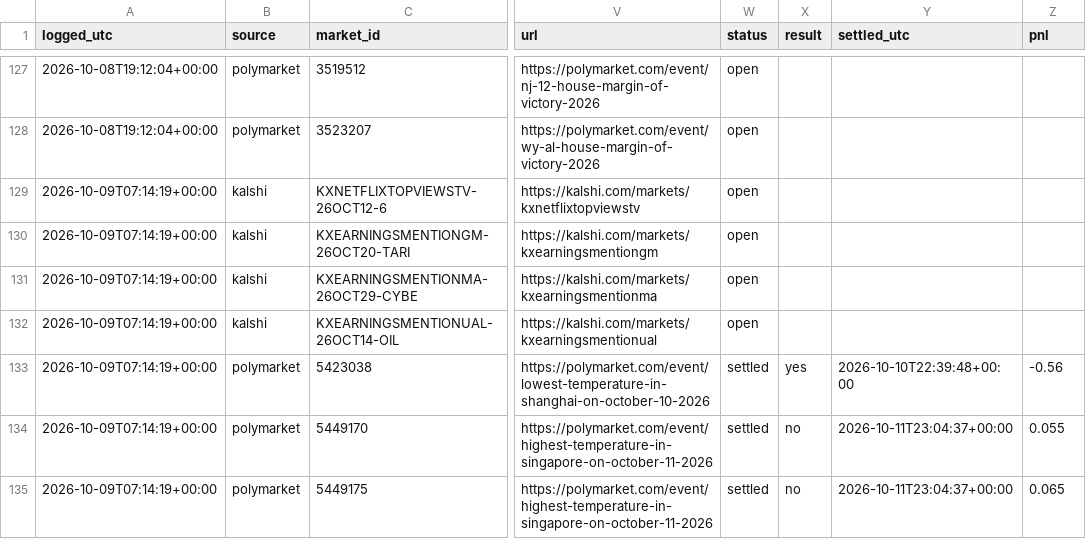
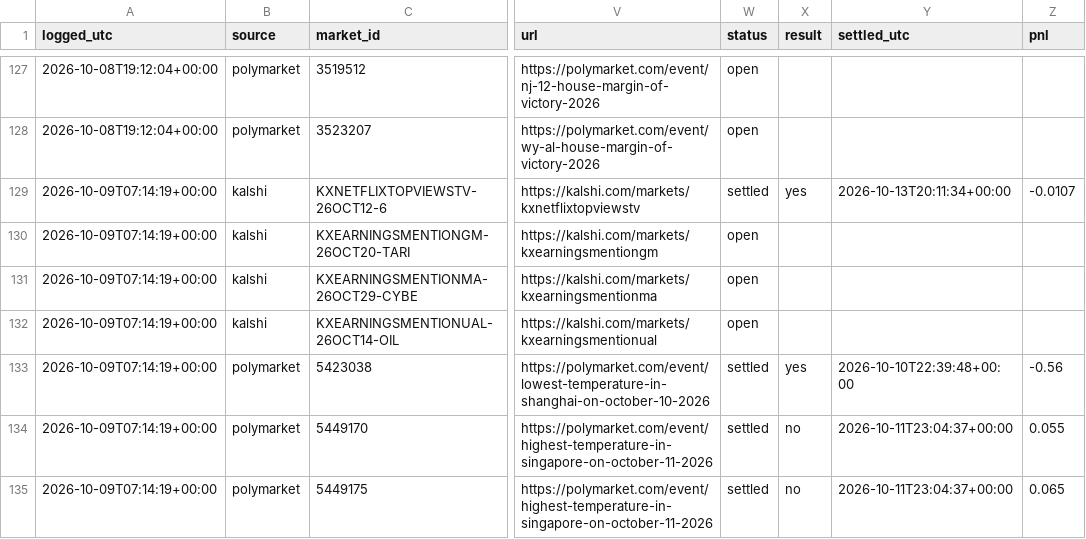
Before and after one commit to cj1234cj/markets, a CSV file: data/ledger.csv, drawn as a sheet; only a part is shown, gaps mark what is left out; the diff covers the shown part only; the diff names each change by its address in the sheet, - before the commit and + after, or states it on an @@ line.

```diff
--- a/data/ledger.csv
+++ b/data/ledger.csv
-W129 (status): open
+W129 (status): settled
-X129 (result): (empty)
+X129 (result): yes
-Y129 (settled_utc): (empty)
+Y129 (settled_utc): 2026-10-13T20:11:34+00:00
-Z129 (pnl): (empty)
+Z129 (pnl): -0.0107
```
Also changed, not shown: 3 added rows and 28 edited cells elsewhere in this file, 9 other files.
